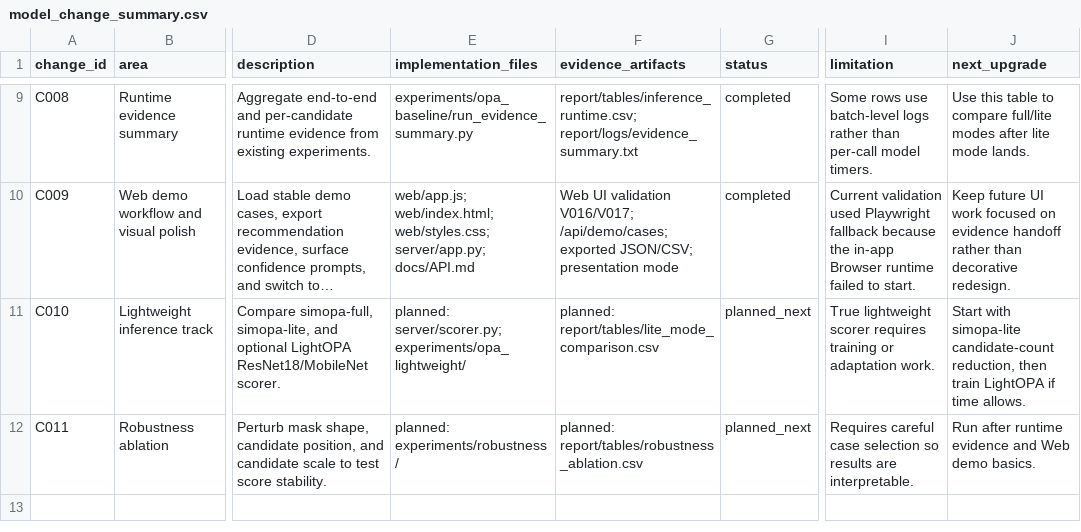
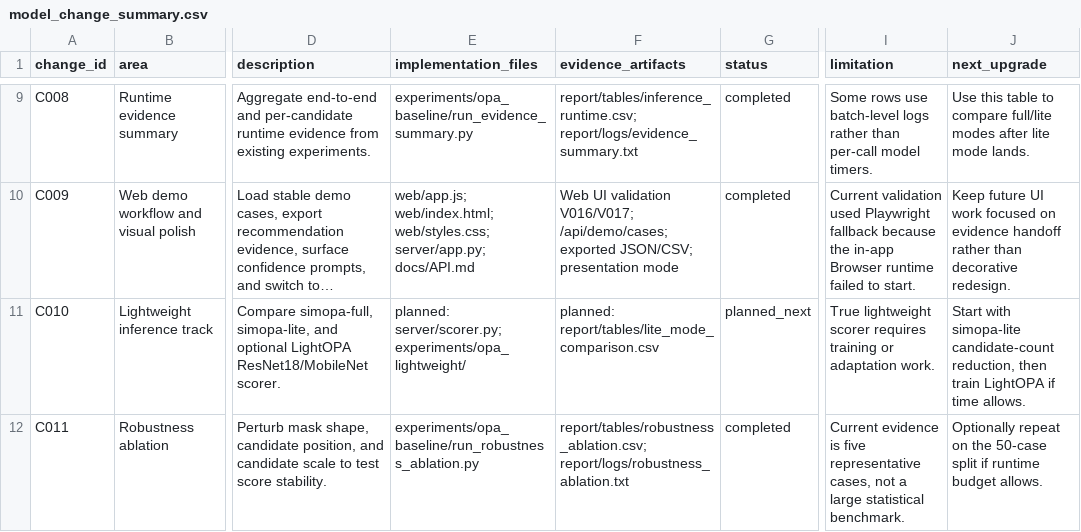
Before and after one commit to Thronedoct/SmartPlace, a CSV file: report/tables/model_change_summary.csv, drawn as a sheet; only a part is shown, gaps mark what is left out; long unchanged cells end in …; the diff names each change by its address in the sheet, - before the commit and + after, or states it on an @@ line.

```diff
--- a/report/tables/model_change_summary.csv
+++ b/report/tables/model_change_summary.csv
-E12 (implementation_files): planned: experiments/robustness/
+E12 (implementation_files): experiments/opa_baseline/run_robustness_ablation.py
-F12 (evidence_artifacts): planned: report/tables/robustness_ablation.csv
+F12 (evidence_artifacts): report/tables/robustness_ablation.csv; report/logs/robustness_ablation.txt
-G12 (status): planned_next
+G12 (status): completed
-I12 (limitation): Requires careful case selection so results are interpretable.
+I12 (limitation): Current evidence is five representative cases, not a large statistical benchmark.
-J12 (next_upgrade): Run after runtime evidence and Web demo basics.
+J12 (next_upgrade): Optionally repeat on the 50-case split if runtime budget allows.
```
Also changed, not shown: report/tables/inference_runtime.csv, 10 other files.
